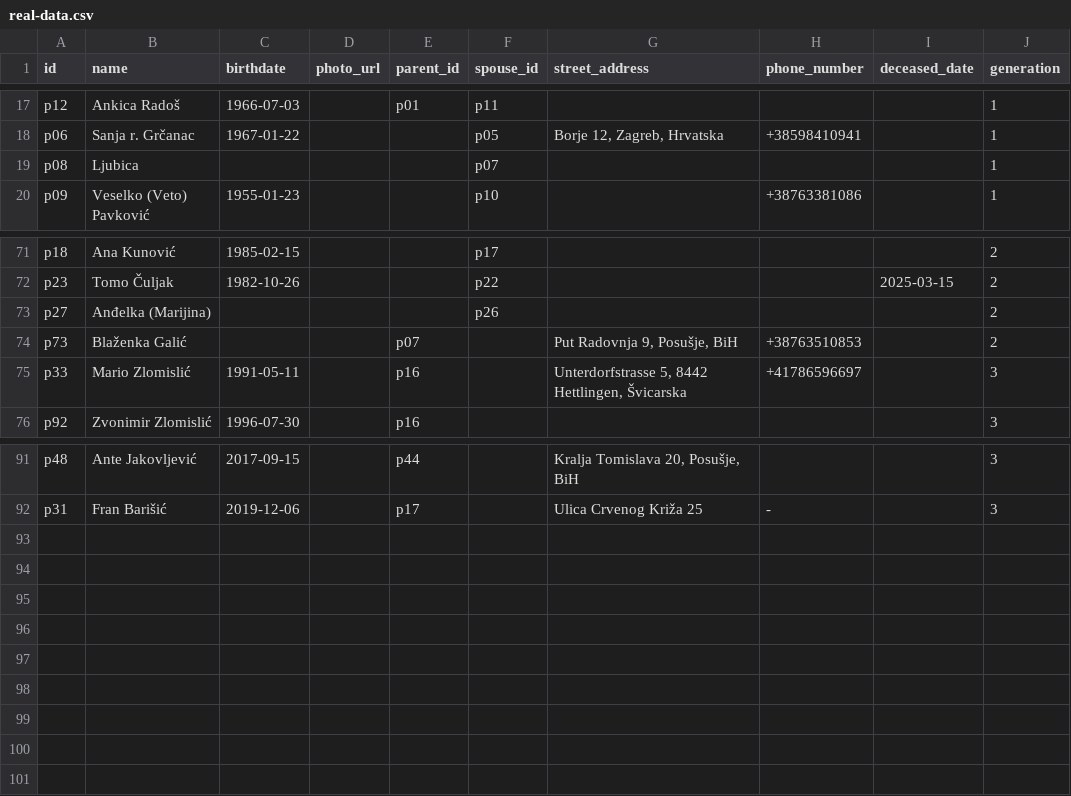
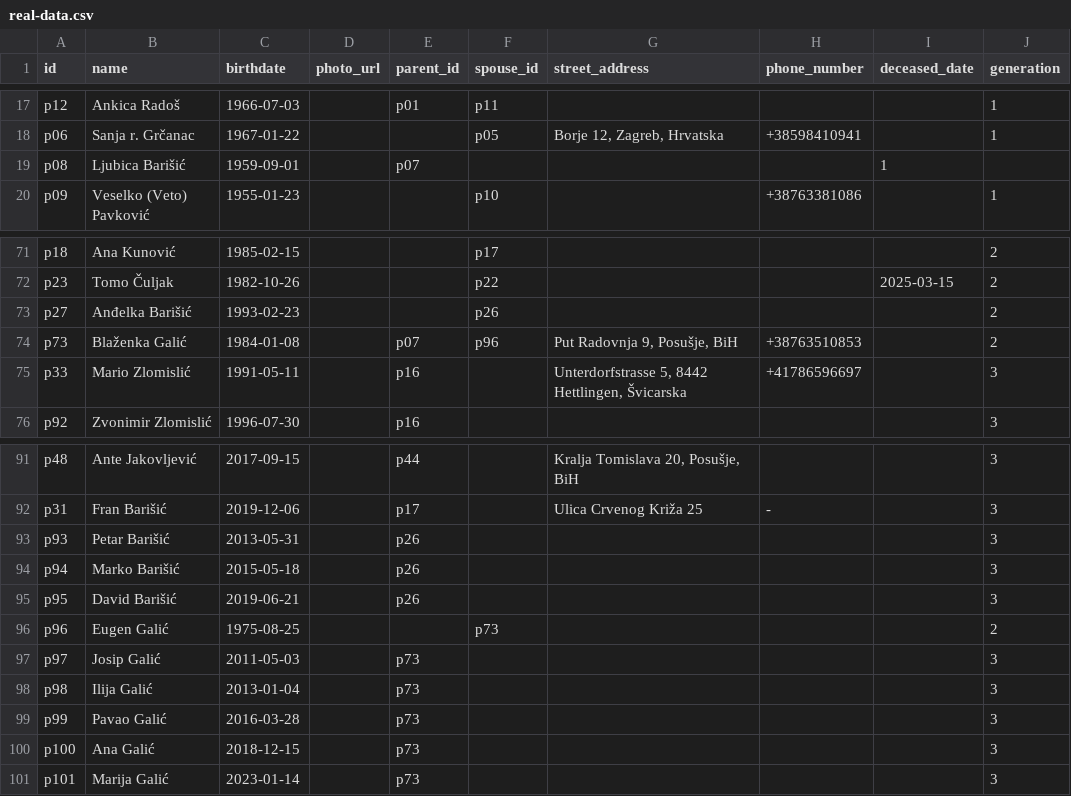
Before and after one commit to abarisic86/obiteljsko-stablo, a CSV file: public/real-data.csv, drawn as a sheet; only a part is shown, gaps mark what is left out.

Commit message:
dodani marijovi i blazenkini

```diff
--- a/public/real-data.csv
+++ b/public/real-data.csv
@@ -18,3 +18,3 @@ p12,Ankica Radoš,1966-07-03,,p01,p11,,,,1
 p06,Sanja r. Grčanac,1967-01-22,,,p05,"Borje 12, Zagreb, Hrvatska",+38598410941,,1
-p08,Ljubica,,,,p07,,,,1
+p08,Ljubica Barišić,1959-09-01,,p07,,,,1
 p09,Veselko (Veto) Pavković,1955-01-23,,,p10,,+38763381086,,1
@@ -72,4 +72,4 @@ p18,Ana Kunović,1985-02-15,,,p17,,,,2
 p23,Tomo Čuljak,1982-10-26,,,p22,,,2025-03-15,2
-p27,Anđelka (Marijina),,,,p26,,,,2
-p73,Blaženka Galić,,,p07,,"Put Radovnja 9, Posušje, BiH",+38763510853,,2
+p27,Anđelka Barišić,1993-02-23,,,p26,,,,2
+p73,Blaženka Galić,1984-01-08,,p07,p96,"Put Radovnja 9, Posušje, BiH",+38763510853,,2
 p33,Mario Zlomislić,1991-05-11,,p16,,"Unterdorfstrasse 5, 8442 Hettlingen, Švicarska",+41786596697,,3
@@ -92 +92,10 @@ p48,Ante Jakovljević,2017-09-15,,p44,,"Kralja Tomislava 20, Posušje, BiH",,,3
 p31,Fran Barišić,2019-12-06,,p17,,Ulica Crvenog Križa 25,-,,3
+p93,Petar Barišić,2013-05-31,,p26,,,,,3
+p94,Marko Barišić,2015-05-18,,p26,,,,,3
+p95,David Barišić,2019-06-21,,p26,,,,,3
+p96,Eugen Galić,1975-08-25,,,p73,,,,2
+p97,Josip Galić,2011-05-03,,p73,,,,,3
+p98,Ilija Galić,2013-01-04,,p73,,,,,3
+p99,Pavao Galić,2016-03-28,,p73,,,,,3
+p100,Ana Galić,2018-12-15,,p73,,,,,3
+p101,Marija Galić,2023-01-14,,p73,,,,,3
```
